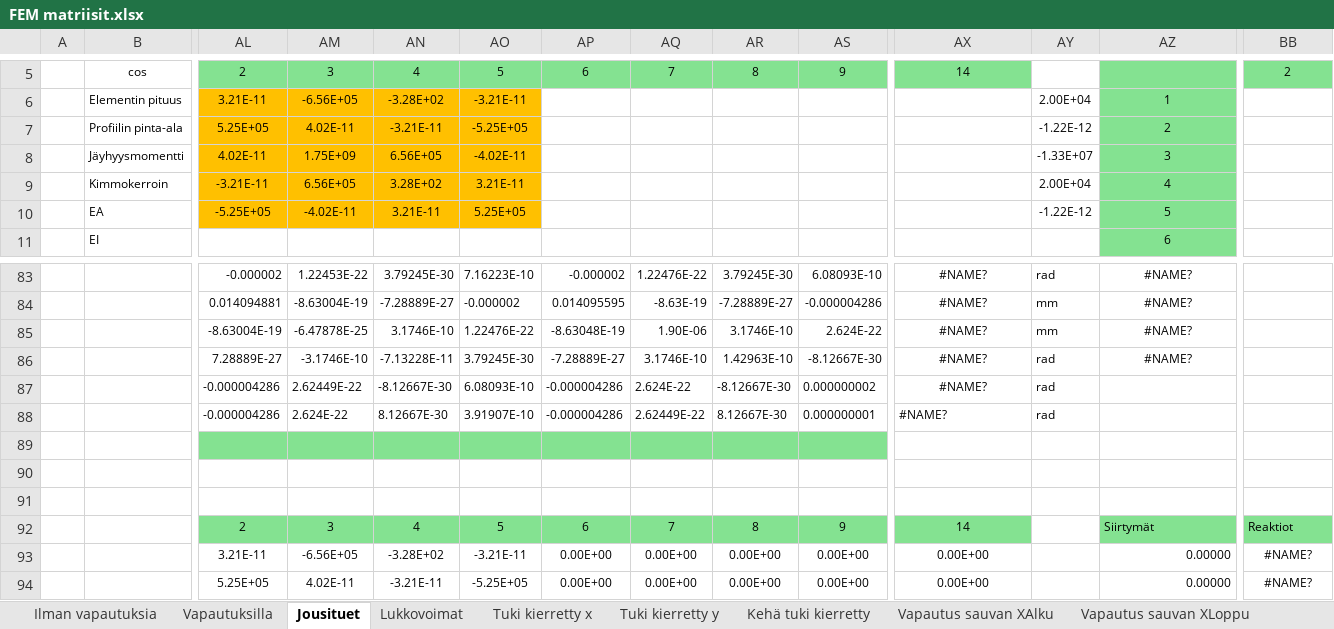
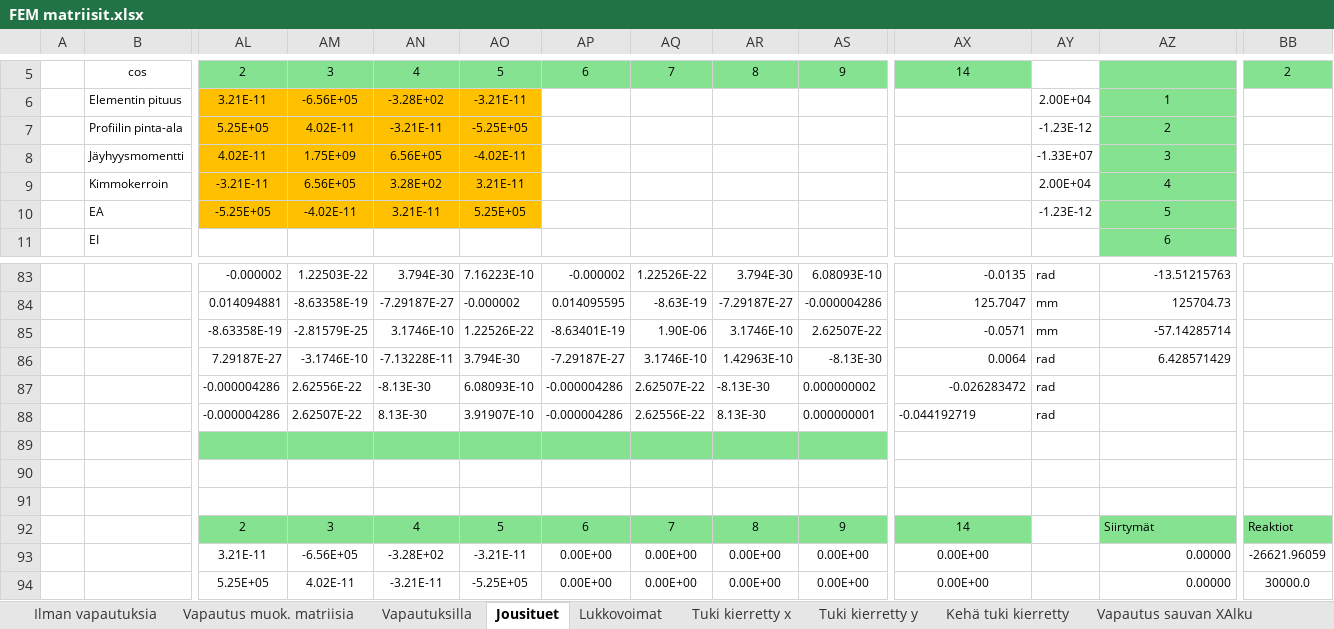
Before and after one commit to VillePe/vefem, an Excel workbook: theory/FEM matriisit.xlsx, sheet Jousituet, drawn as a sheet; only a part is shown, gaps mark what is left out; values as stored, in another font and other column widths than the file's, no borders; charts and pictures and conditional formats not drawn; removed rows and columns are numbered as before the commit, all else as after; rows hold the shown columns only; the diff covers the shown part only; the diff names each change by its address in the sheet, - before the commit and + after, or states it on an @@ line.

```diff
--- a/theory/FEM matriisit.xlsx (sheet Jousituet)
+++ b/theory/FEM matriisit.xlsx (sheet Jousituet)
+sheet tab: Vapautus muok. matriisia
-AY7: -1.22E-12
+AY7: -1.23E-12
-AY10: -1.22E-12
+AY10: -1.23E-12
-AM83: 1.22453E-22
+AM83: 1.22503E-22
-AN83: 3.79245E-30
+AN83: 3.794E-30
-AQ83: 1.22476E-22
+AQ83: 1.22526E-22
-AR83: 3.79245E-30
+AR83: 3.794E-30
-AX83: #NAME?
+AX83: -0.0135
-AX83:AX84 alignment: center
+AX83:AX84 alignment: right
-AZ83: #NAME?
+AZ83: -13.51215763
-AZ83:AZ84 alignment: center
+AZ83:AZ84 alignment: right
-AM84: -8.63004E-19
+AM84: -8.63358E-19
-AN84: -7.28889E-27
+AN84: -7.29187E-27
-AR84: -7.28889E-27
+AR84: -7.29187E-27
-AX84: #NAME?
+AX84: 125.7047
-AZ84: #NAME?
+AZ84: 125704.73
-row 85:  |  | -8.63004E-19 | -6.47878E-25 | 3.1746E-10 | 1.22476E-22 | -8.63048E-19 | 1.90E-06 | 3.1746E-10 | 2.624E-22 | #NAME? | mm | #NAME?
-row 86:  |  | 7.28889E-27 | -3.1746E-10 | -7.13228E-11 | 3.79245E-30 | -7.28889E-27 | 3.1746E-10 | 1.42963E-10 | -8.12667E-30 | #NAME? | rad | #NAME?
+row 85:  |  | -8.63358E-19 | -2.81579E-25 | 3.1746E-10 | 1.22526E-22 | -8.63401E-19 | 1.90E-06 | 3.1746E-10 | 2.62507E-22 | -0.0571 | mm | -57.14285714
+row 86:  |  | 7.29187E-27 | -3.1746E-10 | -7.13228E-11 | 3.794E-30 | -7.29187E-27 | 3.1746E-10 | 1.42963E-10 | -8.13E-30 | 0.0064 | rad | 6.428571429
-AM87: 2.62449E-22
+AM87: 2.62556E-22
-AN87: -8.12667E-30
+AN87: -8.13E-30
-AQ87: 2.624E-22
+AQ87: 2.62507E-22
-AR87: -8.12667E-30
+AR87: -8.13E-30
-AX87: #NAME?
+AX87: -0.026283472
-AX87 alignment: center
+AX87 alignment: right
-AM88: 2.624E-22
+AM88: 2.62507E-22
-AN88: 8.12667E-30
+AN88: 8.13E-30
-AQ88: 2.62449E-22
+AQ88: 2.62556E-22
-AR88: 8.12667E-30
+AR88: 8.13E-30
-AX88: #NAME?
+AX88: -0.044192719
-BB93: #NAME?
+BB93: -26621.96059
-BB94: #NAME?
+BB94: 30000.0
```
Also changed, not shown: 3 added rows, 3 removed rows, 63 edited cells and cell formats elsewhere in this sheet, sheet Vapautuksilla, sheet Kehä tuki kierretty, sheet Ilman vapautuksia, sheet Tuki kierretty x, sheet Vapautus sauvan XLoppu, sheet Tuki kierretty y, 3 more sheets, other sheet tabs, charts or pictures, 2 other files.
